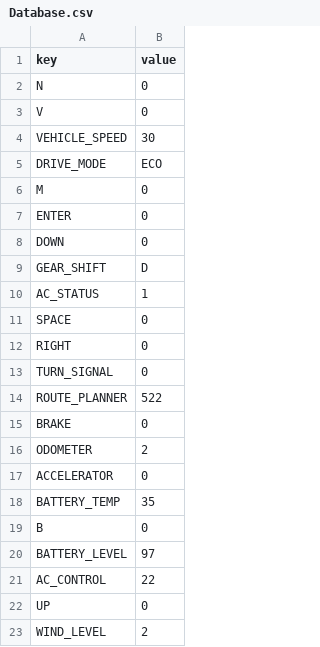
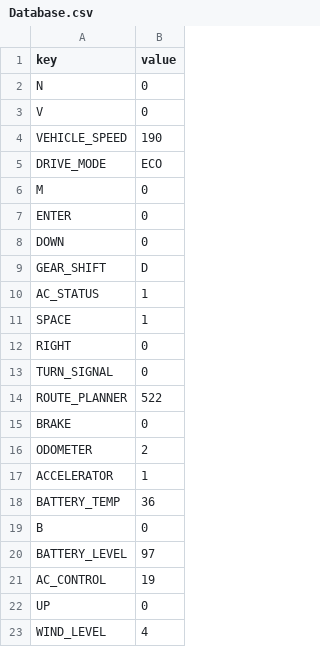
Before and after one commit to anhln-embedded/Advance_C, a CSV file: baitap_C++/Car_Dashboard_Project/Data/Database.csv, drawn as a sheet.

```diff
--- a/baitap_C++/Car_Dashboard_Project/Data/Database.csv
+++ b/baitap_C++/Car_Dashboard_Project/Data/Database.csv
@@ -3,3 +3,3 @@ N,0
 V,0
-VEHICLE_SPEED,30
+VEHICLE_SPEED,190
 DRIVE_MODE,ECO
@@ -10,3 +10,3 @@ GEAR_SHIFT,D
 AC_STATUS,1
-SPACE,0
+SPACE,1
 RIGHT,0
@@ -16,8 +16,8 @@ BRAKE,0
 ODOMETER,2
-ACCELERATOR,0
-BATTERY_TEMP,35
+ACCELERATOR,1
+BATTERY_TEMP,36
 B,0
 BATTERY_LEVEL,97
-AC_CONTROL,22
+AC_CONTROL,19
 UP,0
-WIND_LEVEL,2
+WIND_LEVEL,4
```
Also changed, not shown: 3 other files.
